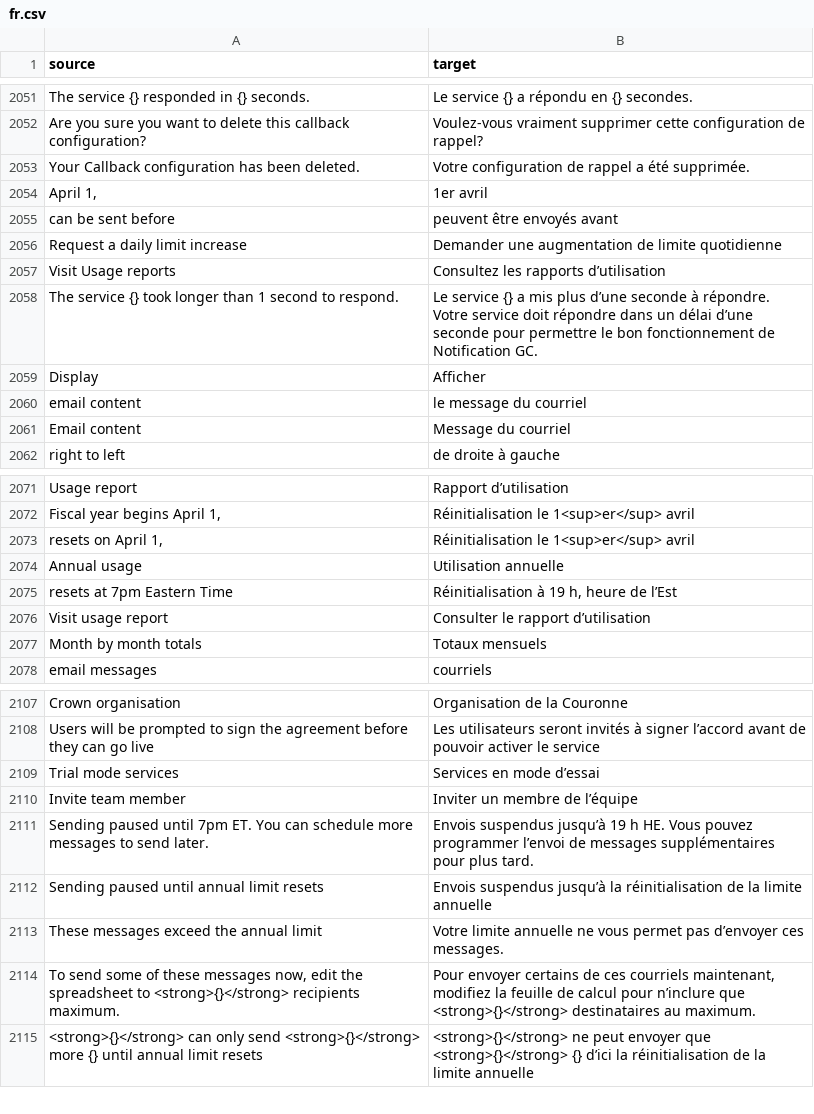
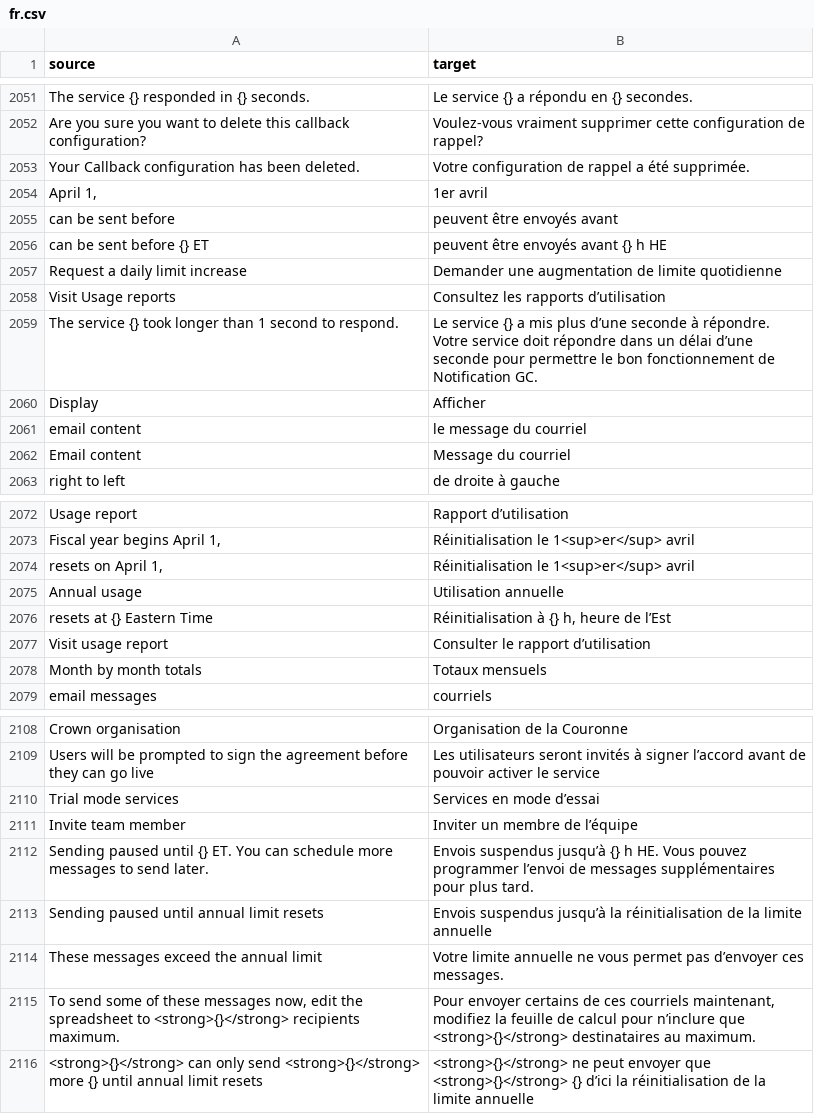
Before and after one commit to cds-snc/notification-admin, a CSV file: app/translations/csv/fr.csv, drawn as a sheet; only a part is shown, gaps mark what is left out.

Commit message:
Fix DST bug displaying incorrect daily reset time
There was a mismatch between the reset time displayed to the user on the
ready to send page and the near daily sms limit email. The email
template correctly uses the `get_limit_reset_time_et` utility method
whereas the UI hardcoded 7PM.

```diff
--- a/app/translations/csv/fr.csv
+++ b/app/translations/csv/fr.csv
@@ -2055,2 +2055,3 @@
 "can be sent before","peuvent être envoyés avant"
+"can be sent before {} ET","peuvent être envoyés avant {} h HE"
 "Request a daily limit increase","Demander une augmentation de limite quotidienne"
@@ -2074,3 +2075,3 @@
 "Annual usage","Utilisation annuelle"
-"resets at 7pm Eastern Time","Réinitialisation à 19 h, heure de l’Est"
+"resets at {} Eastern Time","Réinitialisation à {} h, heure de l’Est"
 "Visit usage report","Consulter le rapport d’utilisation"
@@ -2110,3 +2111,3 @@
 "Invite team member","Inviter un membre de l’équipe"
-"Sending paused until 7pm ET. You can schedule more messages to send later.","Envois suspendus jusqu’à 19 h HE. Vous pouvez programmer l’envoi de messages supplémentaires pour plus tard."
+"Sending paused until {} ET. You can schedule more messages to send later.","Envois suspendus jusqu’à {} h HE. Vous pouvez programmer l’envoi de messages supplémentaires pour plus tard."
 "Sending paused until annual limit resets","Envois suspendus jusqu’à la réinitialisation de la limite annuelle"
```
Also changed, not shown: 6 other files.
